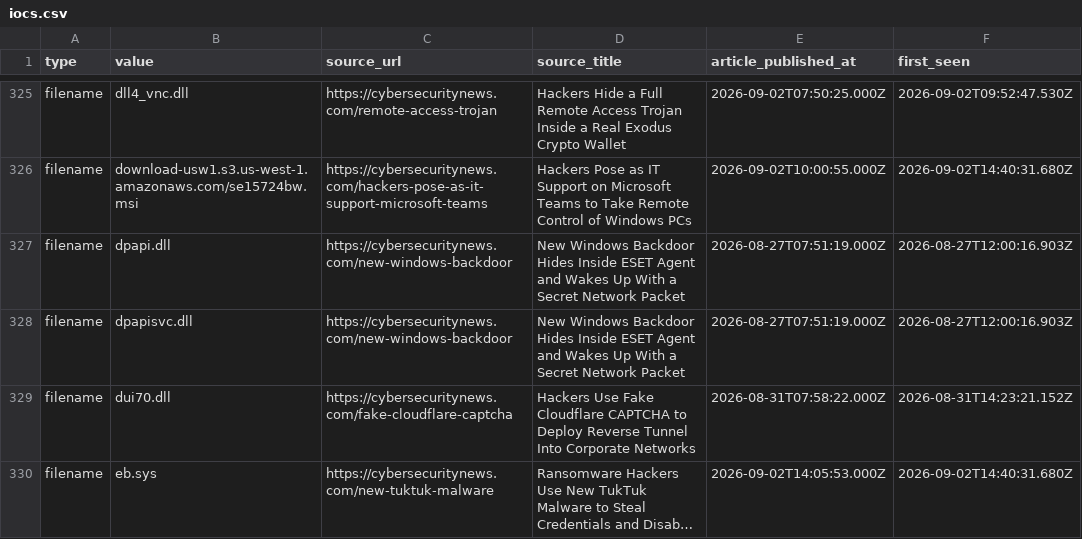
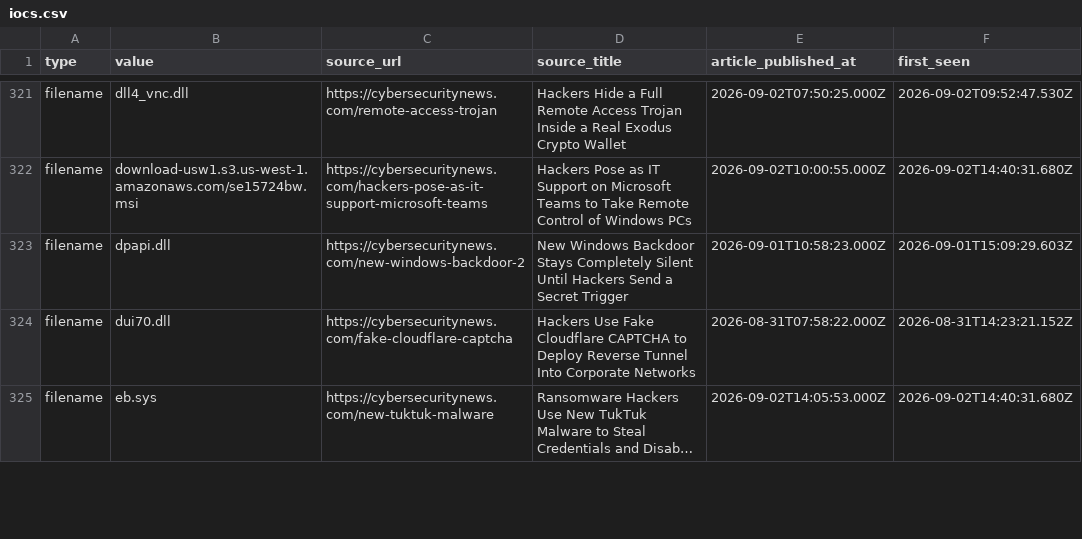
Before and after one commit to Sergio-Albea-Git/Threat-Hunting-KQL-Queries, a CSV file: Daily-IOCReportsCollection/iocs.csv, drawn as a sheet; only a part is shown, gaps mark what is left out; long unchanged cells end in …; the diff covers the shown part only.

Commit message:
chore(iocs): 1134 IOCs (1134 cybersecuritynews + 0 ransomware.live, 30-day window)

```diff
--- a/Daily-IOCReportsCollection/iocs.csv
+++ b/Daily-IOCReportsCollection/iocs.csv
@@ -326,4 +322,3 @@ filename,dll4_vnc.dll,https://cybersecuritynews.com/remote-access-trojan,Hackers
 filename,download-usw1.s3.us-west-1.amazonaws.com/se15724bw.msi,https://cybersecuritynews.com/hackers-pose-as-it-support-microsoft-teams,Hackers Pose as IT Support on Microsoft Teams to Take Remote Control of Windows PCs,2026-09-02T10:00:55.000Z,2026-09-02T14:40:31.680Z
-filename,dpapi.dll,https://cybersecuritynews.com/new-windows-backdoor,New Windows Backdoor Hides Inside ESET Agent and Wakes Up With a Secret Network Packet,2026-08-27T07:51:19.000Z,2026-08-27T12:00:16.903Z
-filename,dpapisvc.dll,https://cybersecuritynews.com/new-windows-backdoor,New Windows Backdoor Hides Inside ESET Agent and Wakes Up With a Secret Network Packet,2026-08-27T07:51:19.000Z,2026-08-27T12:00:16.903Z
+filename,dpapi.dll,https://cybersecuritynews.com/new-windows-backdoor-2,New Windows Backdoor Stays Completely Silent Until Hackers Send a Secret Trigger,2026-09-01T10:58:23.000Z,2026-09-01T15:09:29.603Z
 filename,dui70.dll,https://cybersecuritynews.com/fake-cloudflare-captcha,Hackers Use Fake Cloudflare CAPTCHA to Deploy Reverse Tunnel Into Corporate Networks,2026-08-31T07:58:22.000Z,2026-08-31T14:23:21.152Z
```
Also changed, not shown: 9 removed rows and 8 edited cells elsewhere in this file.
